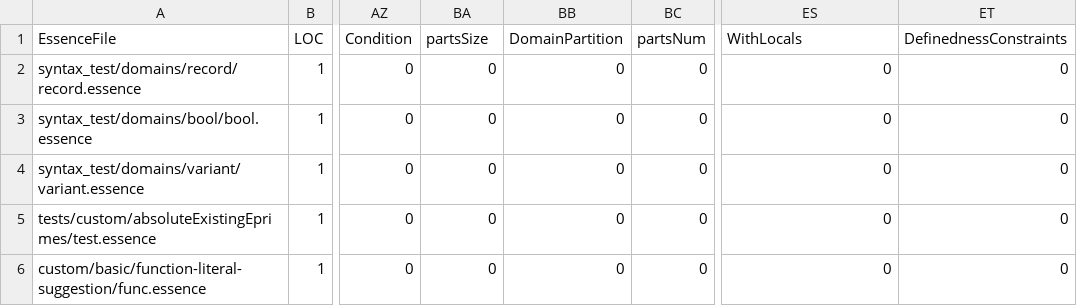
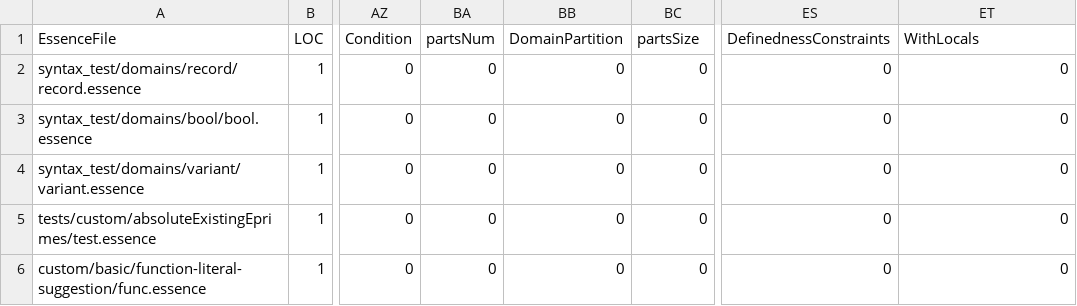
Before and after one commit to gskorokhod/conjure-oxide, a CSV file: tools/essence-feature-usage-stats/data.csv, drawn as a sheet; only a part is shown, gaps mark what is left out; the diff names each change by its address in the sheet, - before the commit and + after, or states it on an @@ line.

Commit message:
Actions: Deploy the essence features usage table 🚀

```diff
--- a/tools/essence-feature-usage-stats/data.csv
+++ b/tools/essence-feature-usage-stats/data.csv
-BA1: partsSize
+BA1: partsNum
-BC1: partsNum
+BC1: partsSize
-ES1: WithLocals
+ES1: DefinednessConstraints
-ET1: DefinednessConstraints
+ET1: WithLocals
```
Also changed, not shown: 1 other file.
